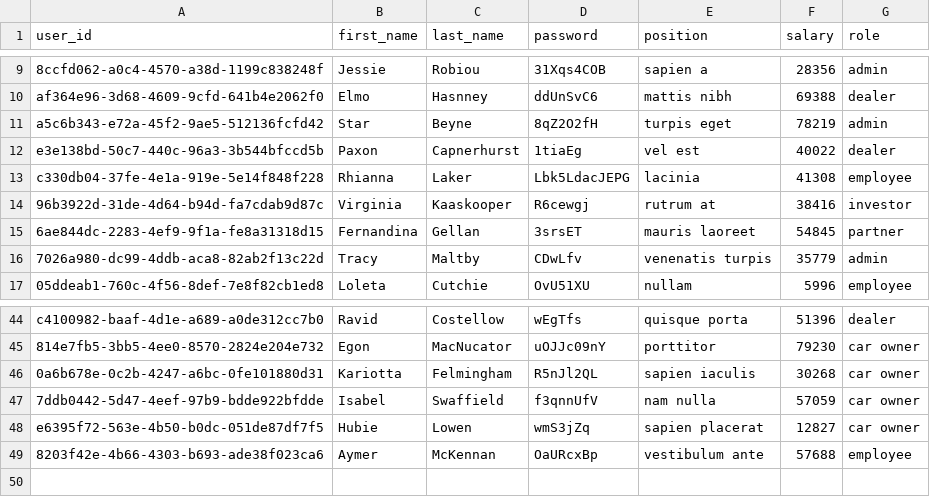
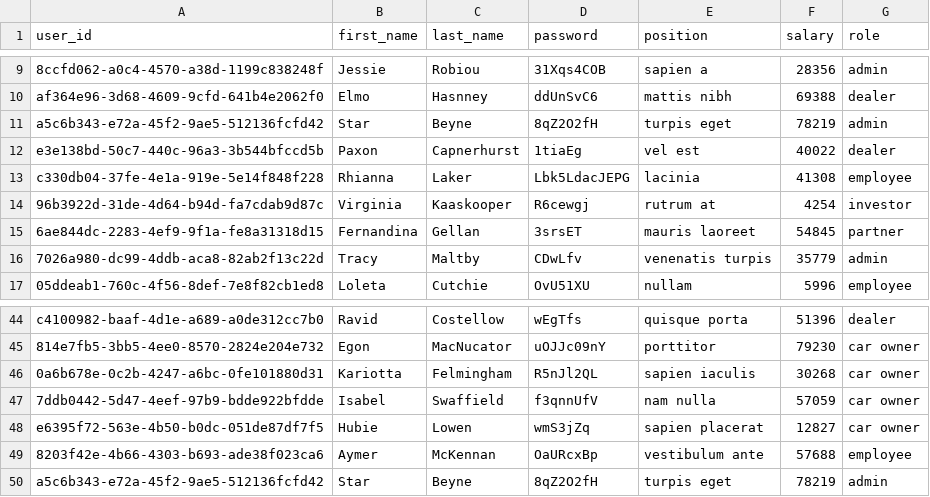
Before and after one commit to daniellekorn/python-car-lot, a CSV file: CSV/user.csv, drawn as a sheet; only a part is shown, gaps mark what is left out.

```diff
--- a/CSV/user.csv
+++ b/CSV/user.csv
@@ -13,3 +13,3 @@ e3e138bd-50c7-440c-96a3-3b544bfccd5b,Paxon,Capnerhurst,1tiaEg,vel est,40022,deal
 c330db04-37fe-4e1a-919e-5e14f848f228,Rhianna,Laker,Lbk5LdacJEPG,lacinia,41308,employee
-96b3922d-31de-4d64-b94d-fa7cdab9d87c,Virginia,Kaaskooper,R6cewgj,rutrum at,38416,investor
+96b3922d-31de-4d64-b94d-fa7cdab9d87c,Virginia,Kaaskooper,R6cewgj,rutrum at,4254,investor
 6ae844dc-2283-4ef9-9f1a-fe8a31318d15,Fernandina,Gellan,3srsET,mauris laoreet,54845,partner
@@ -49 +49,2 @@ e6395f72-563e-4b50-b0dc-051de87df7f5,Hubie,Lowen,wmS3jZq,sapien placerat,12827,c
 8203f42e-4b66-4303-b693-ade38f023ca6,Aymer,McKennan,OaURcxBp,vestibulum ante,57688,employee
+a5c6b343-e72a-45f2-9ae5-512136fcfd42,Star,Beyne,8qZ2O2fH,turpis eget,78219,admin
```
Also changed, not shown: CSV/vehicle.csv, 3 other files.
